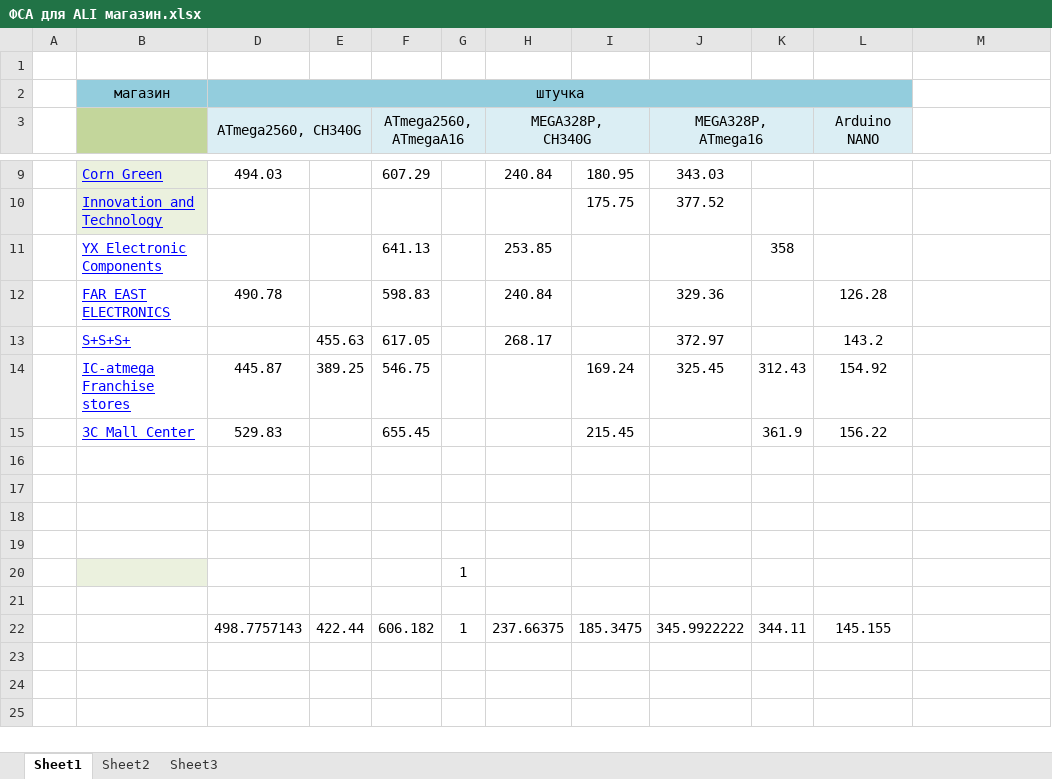
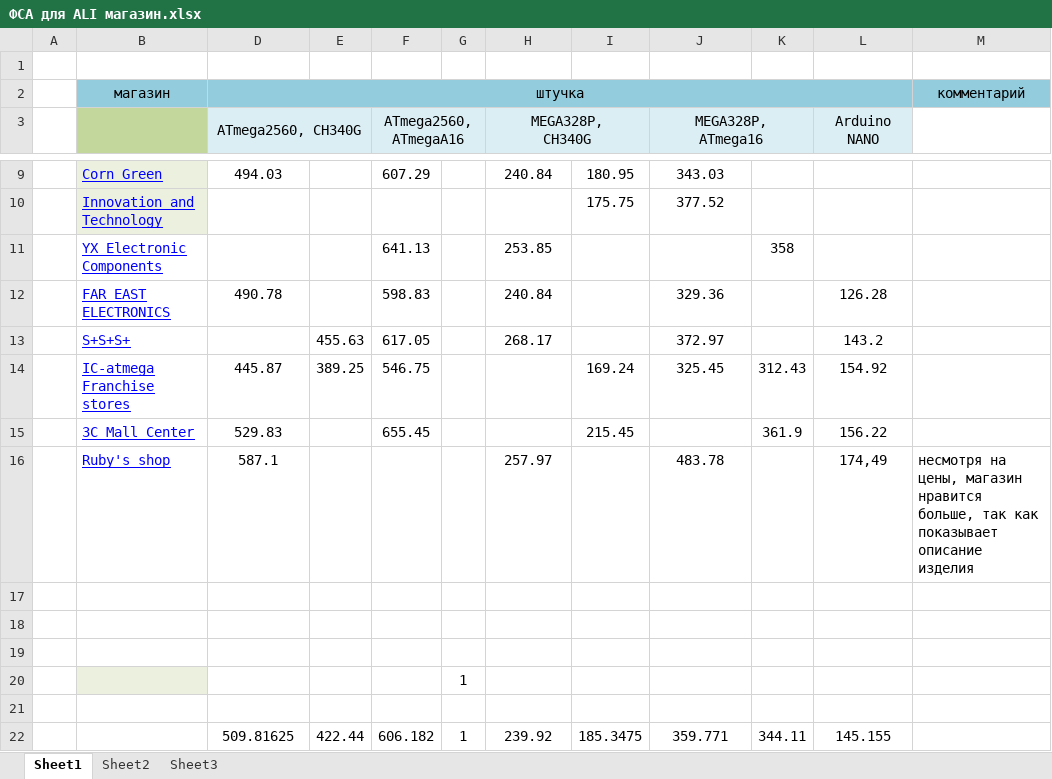
Before and after one commit to LasGIS/Arduino, an Excel workbook: arduino/ФСА для ALI магазин.xlsx, sheet Sheet1, drawn as a sheet; only a part is shown, gaps mark what is left out; values as stored, in another font and other column widths than the file's, no borders; the diff names each change by its address in the sheet, - before the commit and + after, or states it on an @@ line.

Commit message:
Arduino::правим описание.

```diff
--- a/arduino/ФСА для ALI магазин.xlsx (sheet Sheet1)
+++ b/arduino/ФСА для ALI магазин.xlsx (sheet Sheet1)
-M2: (empty)
+M2: комментарий
-M2 fill: none
+M2 fill: #93CDDD
-row 16: (empty)
+row 16:  | Ruby's shop | 587.1 |  |  |  | 257.97 |  | 483.78 |  | 174,49 | несмотря на цены, магазин нравится больше, так как показывает описание изделия
-D22 (ATmega2560, CH340G): 498.7757143
+D22 (ATmega2560, CH340G): 509.81625
-H22 (MEGA328P, CH340G): 237.66375
+H22 (MEGA328P, CH340G): 239.92
-J22 (MEGA328P, ATmega16): 345.9922222
+J22 (MEGA328P, ATmega16): 359.771
```
